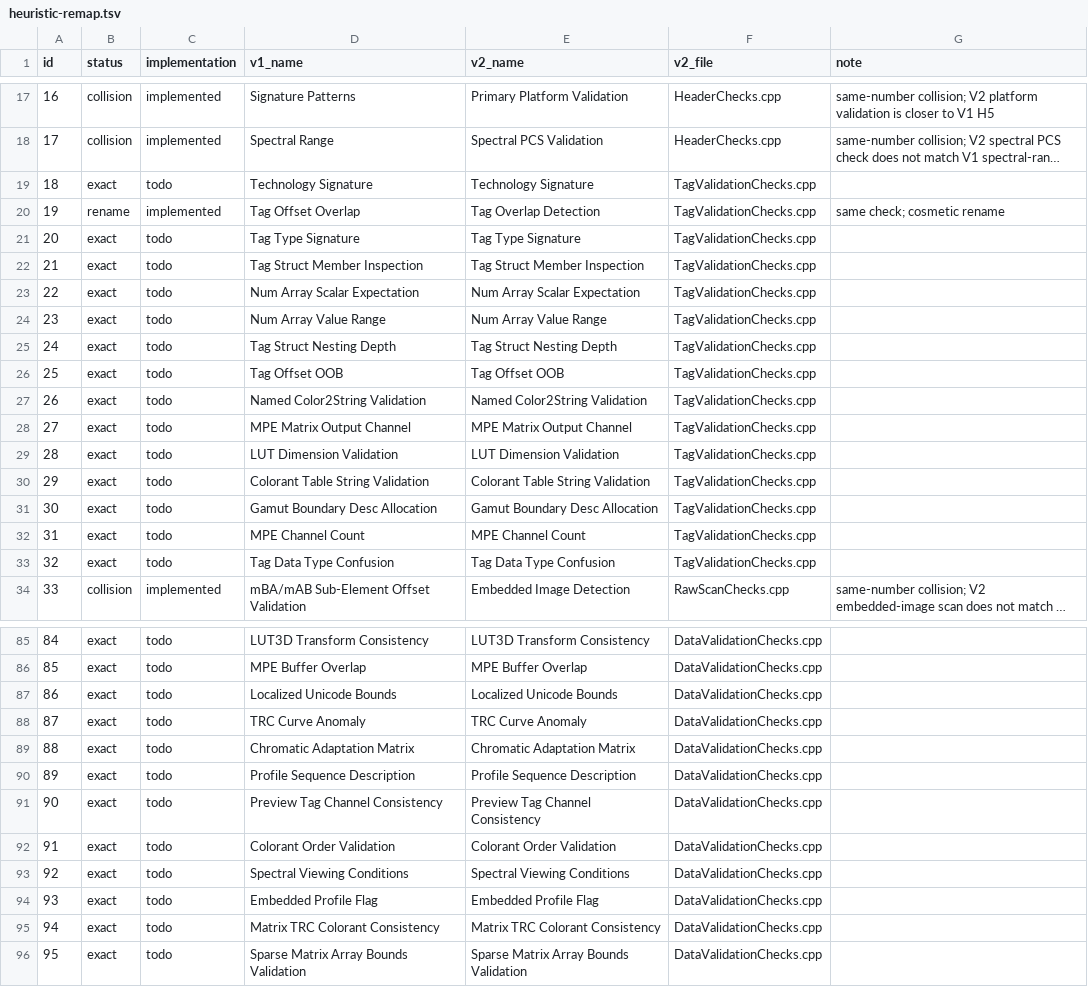
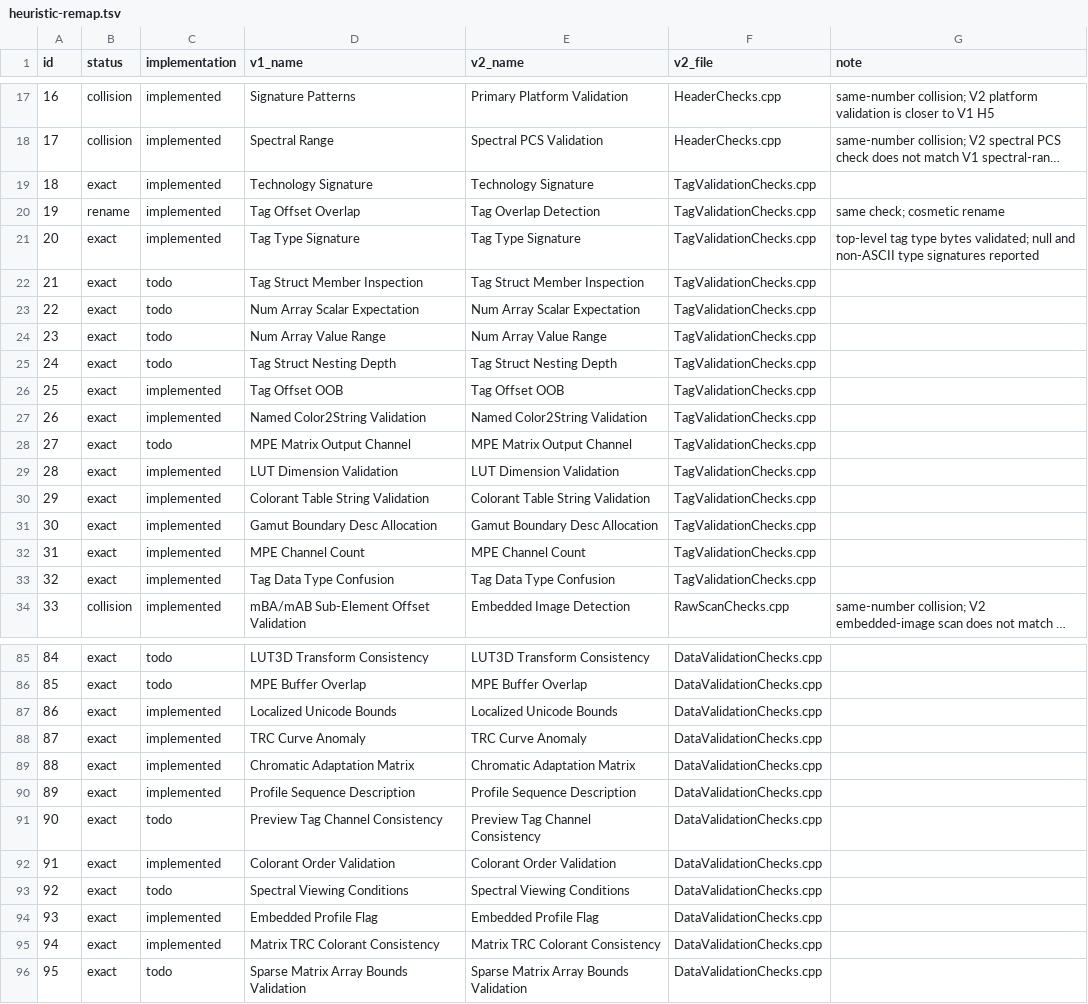
Before and after one commit to xsscx/research, a TSV file: iccanalyzer-lite/icctest/tools/heuristic-remap.tsv, drawn as a sheet; only a part is shown, gaps mark what is left out; long unchanged cells end in …; the diff covers the shown part only; the diff names each change by its address in the sheet, - before the commit and + after, or states it on an @@ line.

```diff
--- a/iccanalyzer-lite/icctest/tools/heuristic-remap.tsv
+++ b/iccanalyzer-lite/icctest/tools/heuristic-remap.tsv
-C19 (implementation): todo
+C19 (implementation): implemented
-C21 (implementation): todo
+C21 (implementation): implemented
-G21 (note): (empty)
+G21 (note): top-level tag type bytes validated; null and non-ASCII type signatures reported
-C26:C27 (implementation): todo
+C26:C27 (implementation): implemented
-C29:C33 (implementation): todo
+C29:C33 (implementation): implemented
-C87:C90 (implementation): todo
+C87:C90 (implementation): implemented
-C92 (implementation): todo
+C92 (implementation): implemented
-C94:C95 (implementation): todo
+C94:C95 (implementation): implemented
```
Also changed, not shown: 4 edited cells elsewhere in this file, 24 other files.
